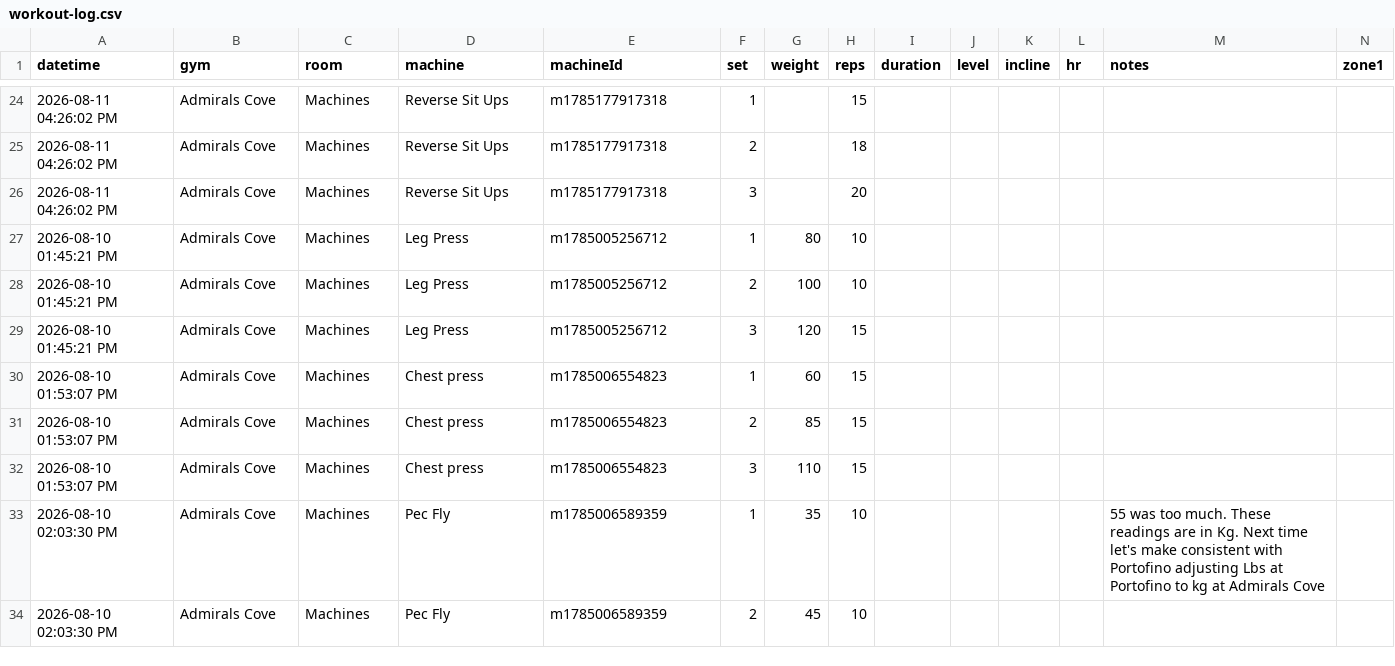
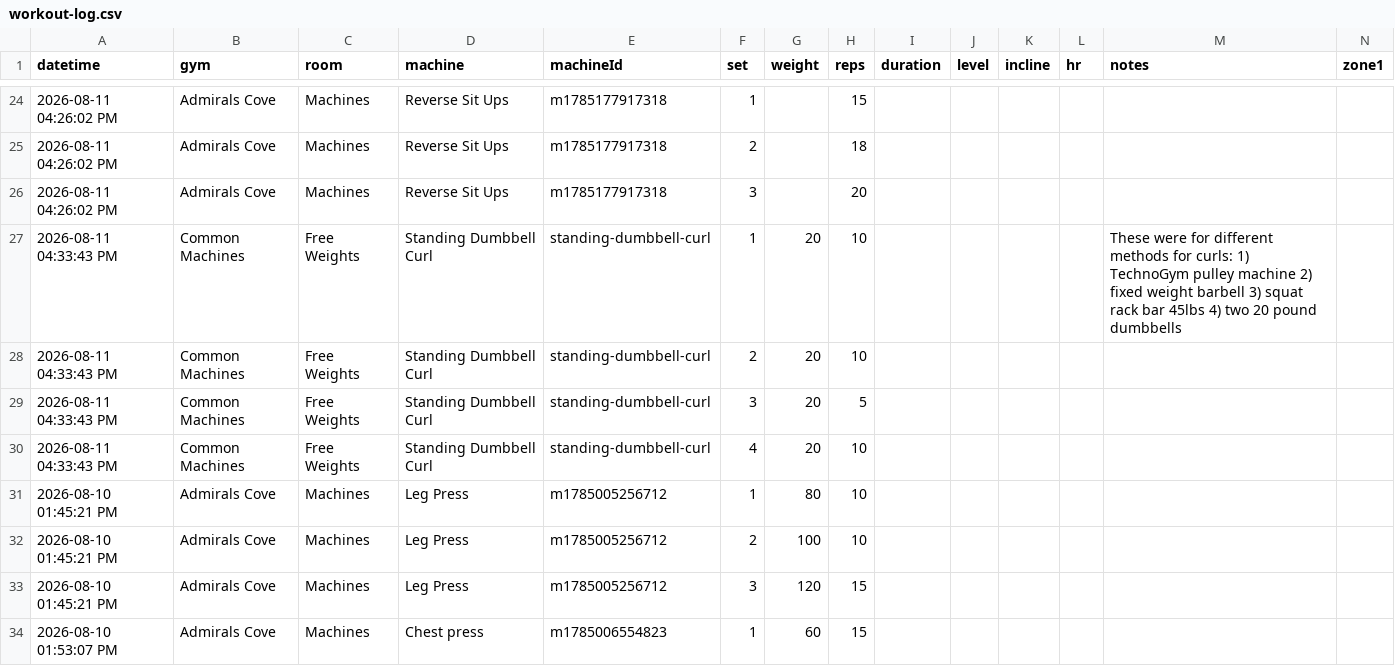
Before and after one commit to chromacole/logtrim, a CSV file: workout-log.csv, drawn as a sheet; only a part is shown, gaps mark what is left out; the shorter side is filled out with more unchanged rows; rows hold the shown columns only; the diff names each change by its address in the sheet, - before the commit and + after, or states it on an @@ line.

Commit message:
Update workout log CSV

```diff
--- a/workout-log.csv
+++ b/workout-log.csv
+row 27: 2026-08-11 04:33:43 PM | Common Machines | Free Weights | Standing Dumbbell Curl | standing-dumbbell-curl | 1 | 20 | 10 |  |  |  |  | These were for different methods for curls: 1) TechnoGym pulley machine 2) fixed weight barbell 3) squat rack bar 45lbs 4) two 20 pound dumbbells
+row 28: 2026-08-11 04:33:43 PM | Common Machines | Free Weights | Standing Dumbbell Curl | standing-dumbbell-curl | 2 | 20 | 10
+row 29: 2026-08-11 04:33:43 PM | Common Machines | Free Weights | Standing Dumbbell Curl | standing-dumbbell-curl | 3 | 20 | 5
+row 30: 2026-08-11 04:33:43 PM | Common Machines | Free Weights | Standing Dumbbell Curl | standing-dumbbell-curl | 4 | 20 | 10
```
